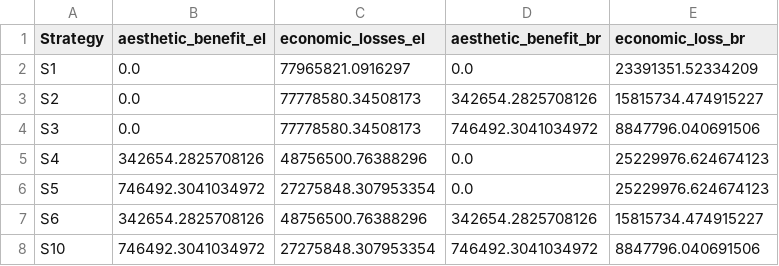
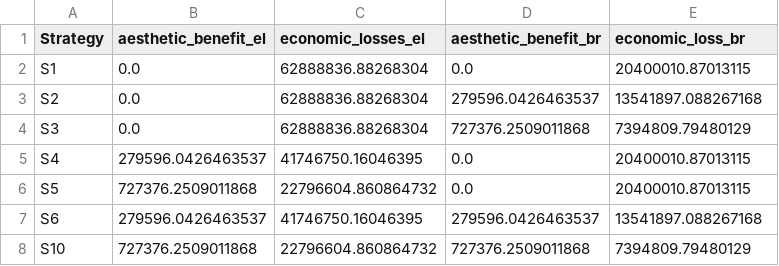
Before and after one commit to narslab/project-groundwork, a CSV file: results/outcomes/Benefit/Analyze result/ npv_benefit.csv, drawn as a sheet.

```diff
--- a/results/outcomes/Benefit/Analyze result/ npv_benefit.csv
+++ b/results/outcomes/Benefit/Analyze result/ npv_benefit.csv
@@ -1,8 +1,8 @@
 Strategy,aesthetic_benefit_el,economic_losses_el,aesthetic_benefit_br,economic_loss_br
-S1,0.0,77965821.0916297,0.0,23391351.52334209
-S2,0.0,77778580.34508173,342654.2825708126,15815734.474915227
-S3,0.0,77778580.34508173,746492.3041034972,8847796.040691506
-S4,342654.2825708126,48756500.76388296,0.0,25229976.624674123
-S5,746492.3041034972,27275848.307953354,0.0,25229976.624674123
-S6,342654.2825708126,48756500.76388296,342654.2825708126,15815734.474915227
-S10,746492.3041034972,27275848.307953354,746492.3041034972,8847796.040691506
+S1,0.0,62888836.88268304,0.0,20400010.87013115
+S2,0.0,62888836.88268304,279596.0426463537,13541897.088267168
+S3,0.0,62888836.88268304,727376.2509011868,7394809.79480129
+S4,279596.0426463537,41746750.16046395,0.0,20400010.87013115
+S5,727376.2509011868,22796604.860864732,0.0,20400010.87013115
+S6,279596.0426463537,41746750.16046395,279596.0426463537,13541897.088267168
+S10,727376.2509011868,22796604.860864732,727376.2509011868,7394809.79480129
```
Also changed, not shown: results/outcomes/Benefit/Analyze result/benefit-analyze-result-S1.csv, results/outcomes/Cost/Analyze result/cost-analyze-result-S1.csv, 21 other files.
